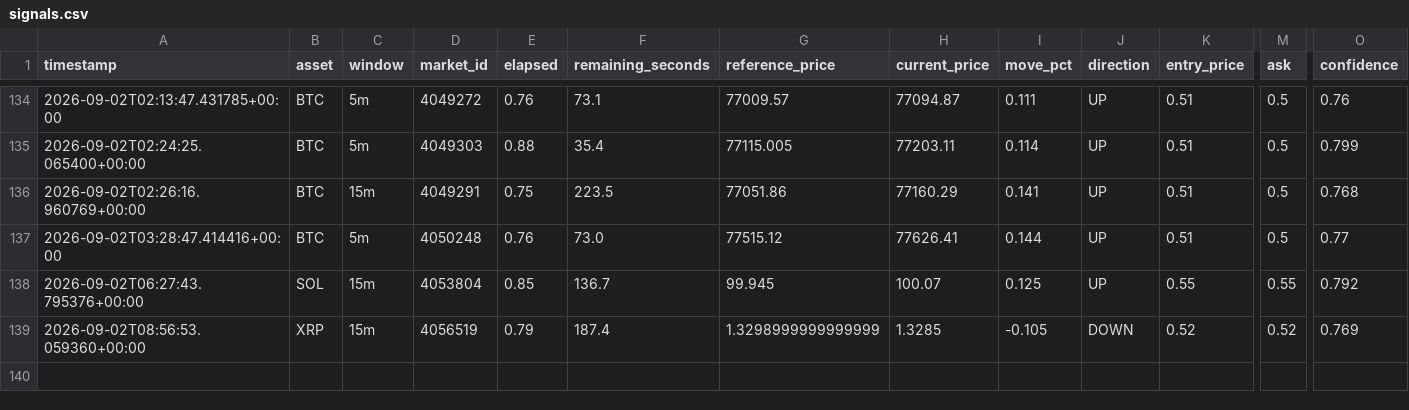
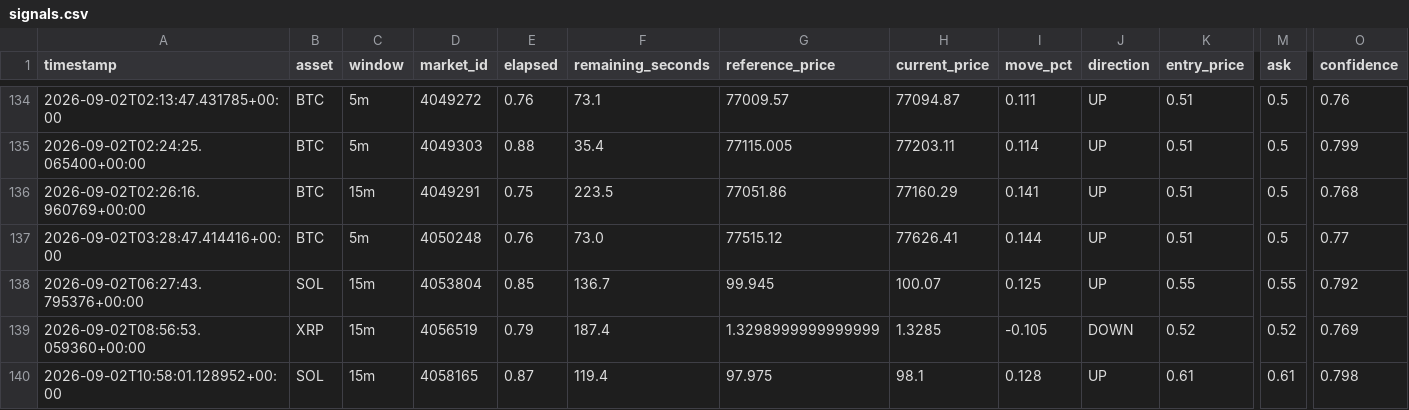
Before and after one commit to n85t594ht5-creator/polybot, a CSV file: signals.csv, drawn as a sheet; only a part is shown, gaps mark what is left out; rows hold the shown columns only; the diff names each change by its address in the sheet, - before the commit and + after, or states it on an @@ line.

```diff
--- a/signals.csv
+++ b/signals.csv
+row 140: 2026-09-02T10:58:01.128952+00:00 | SOL | 15m | 4058165 | 0.87 | 119.4 | 97.975 | 98.1 | 0.128 | UP | 0.61 | 0.61 | 0.798
```
Also changed, not shown: 3 other files.
